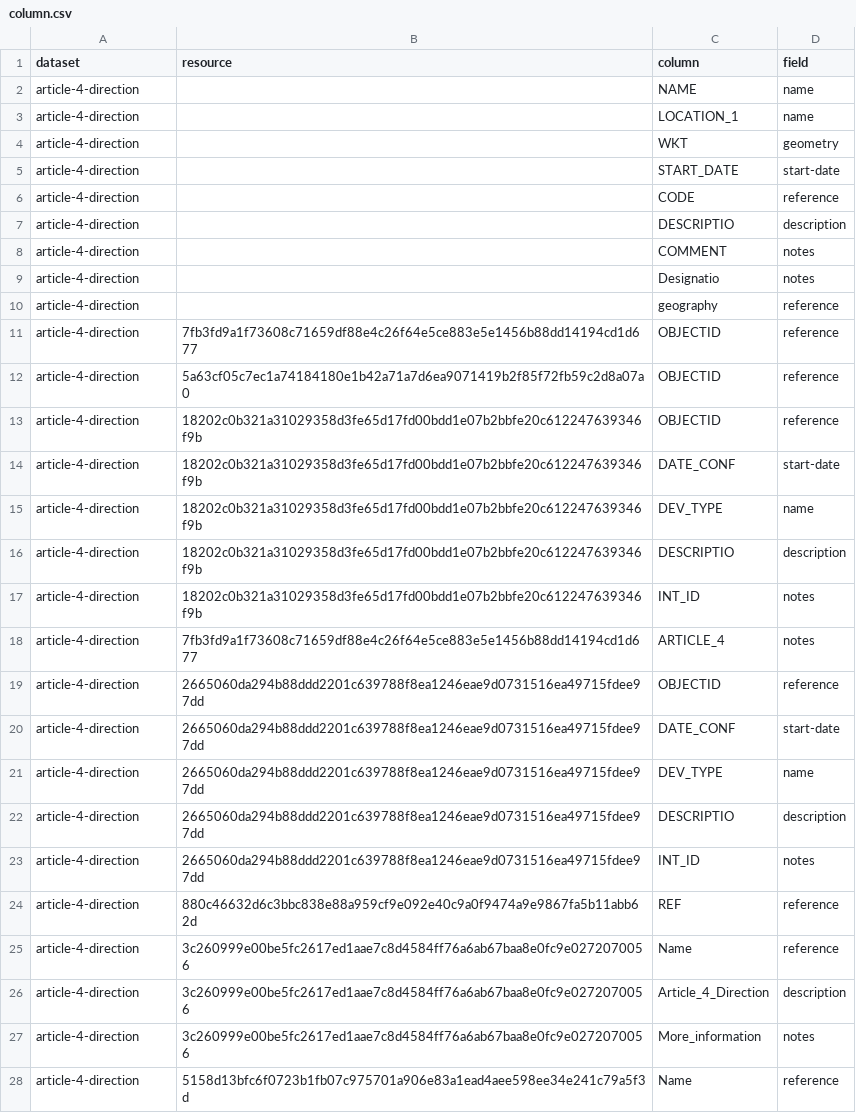
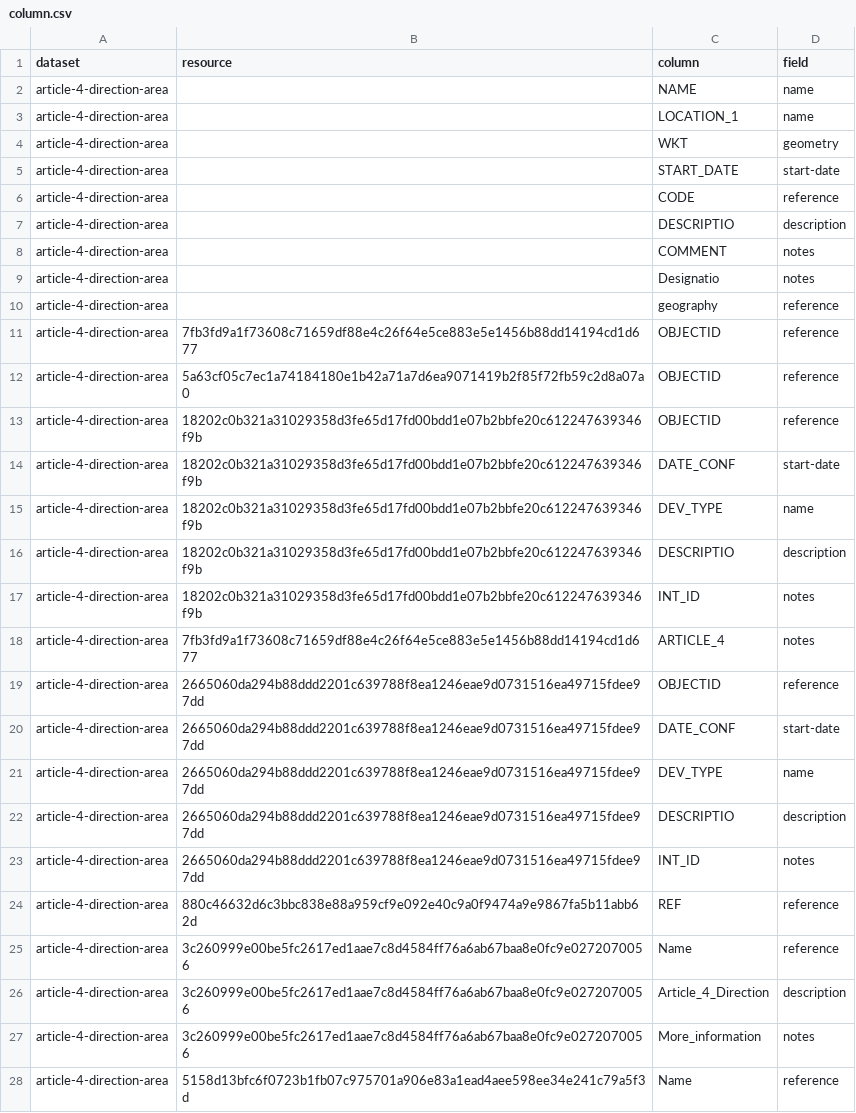
Before and after one commit to digital-land/article-4-direction-collection, a CSV file: pipeline/column.csv, drawn as a sheet; only a part is shown; the diff covers the shown part only.

Commit message:
Migrated pipeline

```diff
--- a/pipeline/column.csv
+++ b/pipeline/column.csv
@@ -1,28 +1,28 @@
 dataset,resource,column,field
-article-4-direction,,NAME,name
-article-4-direction,,LOCATION_1,name
-article-4-direction,,WKT,geometry
-article-4-direction,,START_DATE,start-date
-article-4-direction,,CODE,reference
-article-4-direction,,DESCRIPTIO,description
-article-4-direction,,COMMENT,notes
-article-4-direction,,Designatio,notes
-article-4-direction,,geography,reference
-article-4-direction,7fb3fd9a1f73608c71659df88e4c26f64e5ce883e5e1456b88dd14194cd1d677,OBJECTID,reference
-article-4-direction,5a63cf05c7ec1a74184180e1b42a71a7d6ea9071419b2f85f72fb59c2d8a07a0,OBJECTID,reference
-article-4-direction,18202c0b321a31029358d3fe65d17fd00bdd1e07b2bbfe20c612247639346f9b,OBJECTID,reference
-article-4-direction,18202c0b321a31029358d3fe65d17fd00bdd1e07b2bbfe20c612247639346f9b,DATE_CONF,start-date
-article-4-direction,18202c0b321a31029358d3fe65d17fd00bdd1e07b2bbfe20c612247639346f9b,DEV_TYPE,name
-article-4-direction,18202c0b321a31029358d3fe65d17fd00bdd1e07b2bbfe20c612247639346f9b,DESCRIPTIO,description
-article-4-direction,18202c0b321a31029358d3fe65d17fd00bdd1e07b2bbfe20c612247639346f9b,INT_ID,notes
-article-4-direction,7fb3fd9a1f73608c71659df88e4c26f64e5ce883e5e1456b88dd14194cd1d677,ARTICLE_4,notes
-article-4-direction,2665060da294b88ddd2201c639788f8ea1246eae9d0731516ea49715fdee97dd,OBJECTID,reference
-article-4-direction,2665060da294b88ddd2201c639788f8ea1246eae9d0731516ea49715fdee97dd,DATE_CONF,start-date
-article-4-direction,2665060da294b88ddd2201c639788f8ea1246eae9d0731516ea49715fdee97dd,DEV_TYPE,name
-article-4-direction,2665060da294b88ddd2201c639788f8ea1246eae9d0731516ea49715fdee97dd,DESCRIPTIO,description
-article-4-direction,2665060da294b88ddd2201c639788f8ea1246eae9d0731516ea49715fdee97dd,INT_ID,notes
-article-4-direction,880c46632d6c3bbc838e88a959cf9e092e40c9a0f9474a9e9867fa5b11abb62d,REF,reference
-article-4-direction,3c260999e00be5fc2617ed1aae7c8d4584ff76a6ab67baa8e0fc9e0272070056,Name,reference
-article-4-direction,3c260999e00be5fc2617ed1aae7c8d4584ff76a6ab67baa8e0fc9e0272070056,Article_4_Direction,description
-article-4-direction,3c260999e00be5fc2617ed1aae7c8d4584ff76a6ab67baa8e0fc9e0272070056,More_information,notes
-article-4-direction,5158d13bfc6f0723b1fb07c975701a906e83a1ead4aee598ee34e241c79a5f3d,Name,reference
+article-4-direction-area,,NAME,name
+article-4-direction-area,,LOCATION_1,name
+article-4-direction-area,,WKT,geometry
+article-4-direction-area,,START_DATE,start-date
+article-4-direction-area,,CODE,reference
+article-4-direction-area,,DESCRIPTIO,description
+article-4-direction-area,,COMMENT,notes
+article-4-direction-area,,Designatio,notes
+article-4-direction-area,,geography,reference
+article-4-direction-area,7fb3fd9a1f73608c71659df88e4c26f64e5ce883e5e1456b88dd14194cd1d677,OBJECTID,reference
+article-4-direction-area,5a63cf05c7ec1a74184180e1b42a71a7d6ea9071419b2f85f72fb59c2d8a07a0,OBJECTID,reference
+article-4-direction-area,18202c0b321a31029358d3fe65d17fd00bdd1e07b2bbfe20c612247639346f9b,OBJECTID,reference
+article-4-direction-area,18202c0b321a31029358d3fe65d17fd00bdd1e07b2bbfe20c612247639346f9b,DATE_CONF,start-date
+article-4-direction-area,18202c0b321a31029358d3fe65d17fd00bdd1e07b2bbfe20c612247639346f9b,DEV_TYPE,name
+article-4-direction-area,18202c0b321a31029358d3fe65d17fd00bdd1e07b2bbfe20c612247639346f9b,DESCRIPTIO,description
+article-4-direction-area,18202c0b321a31029358d3fe65d17fd00bdd1e07b2bbfe20c612247639346f9b,INT_ID,notes
+article-4-direction-area,7fb3fd9a1f73608c71659df88e4c26f64e5ce883e5e1456b88dd14194cd1d677,ARTICLE_4,notes
+article-4-direction-area,2665060da294b88ddd2201c639788f8ea1246eae9d0731516ea49715fdee97dd,OBJECTID,reference
+article-4-direction-area,2665060da294b88ddd2201c639788f8ea1246eae9d0731516ea49715fdee97dd,DATE_CONF,start-date
+article-4-direction-area,2665060da294b88ddd2201c639788f8ea1246eae9d0731516ea49715fdee97dd,DEV_TYPE,name
+article-4-direction-area,2665060da294b88ddd2201c639788f8ea1246eae9d0731516ea49715fdee97dd,DESCRIPTIO,description
+article-4-direction-area,2665060da294b88ddd2201c639788f8ea1246eae9d0731516ea49715fdee97dd,INT_ID,notes
+article-4-direction-area,880c46632d6c3bbc838e88a959cf9e092e40c9a0f9474a9e9867fa5b11abb62d,REF,reference
+article-4-direction-area,3c260999e00be5fc2617ed1aae7c8d4584ff76a6ab67baa8e0fc9e0272070056,Name,reference
+article-4-direction-area,3c260999e00be5fc2617ed1aae7c8d4584ff76a6ab67baa8e0fc9e0272070056,Article_4_Direction,description
+article-4-direction-area,3c260999e00be5fc2617ed1aae7c8d4584ff76a6ab67baa8e0fc9e0272070056,More_information,notes
+article-4-direction-area,5158d13bfc6f0723b1fb07c975701a906e83a1ead4aee598ee34e241c79a5f3d,Name,reference
```
Also changed, not shown: 24 edited cells elsewhere in this file, 8 other files.
